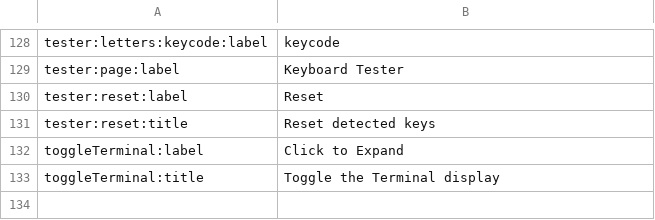
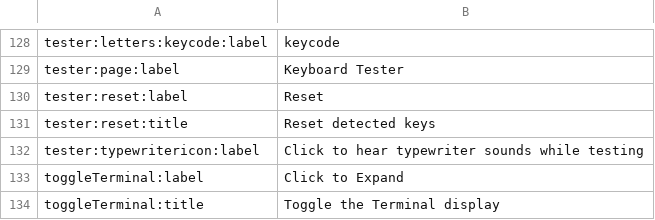
Before and after one commit to qmk/qmk_configurator, a CSV file: src/i18n/en.csv, drawn as a sheet; only a part is shown, gaps mark what is left out.

Commit message:
Add optional typerwriter sounds while testing
 - idea by meanlady#2804 on discord
 - sample from https://www.soundjay.com/typewriter-sounds.html
   - You are allowed to use the sounds on our website free of charge and royalty free in your projects but you are NOT allowed to post the sounds on any web site for others to download, link directly to individual audio files, or sell the sounds to anyone else. Remember to read Terms of Use before downloading and using the sound effects or music tracks.
 - defaults to off
 - adds toggle icon to turn it on

```diff
--- a/src/i18n/en.csv
+++ b/src/i18n/en.csv
@@ -133,2 +133,3 @@ tester:reset:label,Reset
 tester:reset:title,Reset detected keys
+tester:typewritericon:label,Click to hear typewriter sounds while testing
 toggleTerminal:label,Click to Expand
```
Also changed, not shown: 5 other files.
